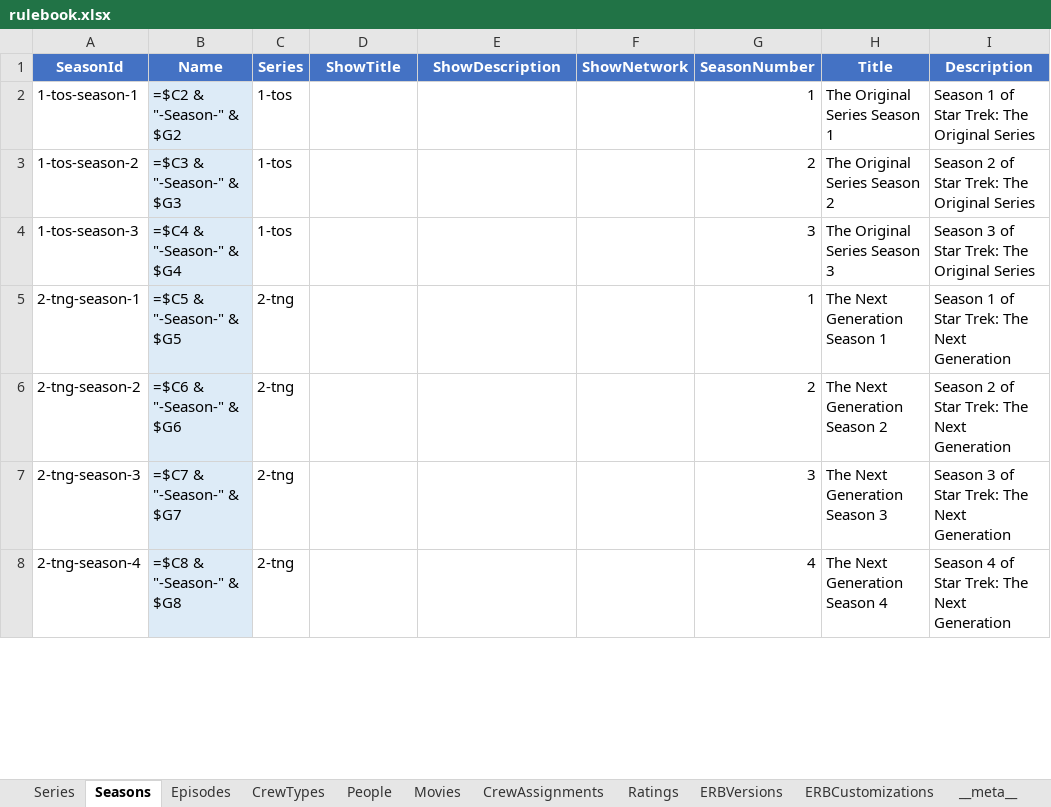
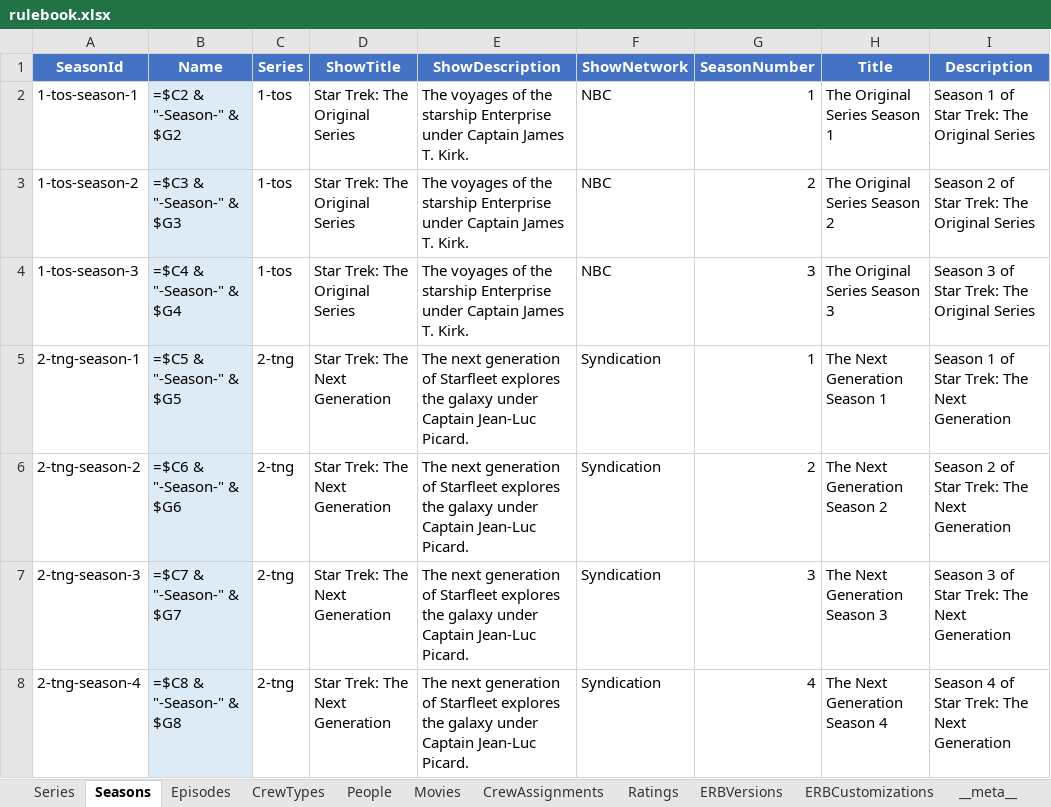
Before and after one commit to EffortlessAPI/effortless-rulebooks, an Excel workbook: toy-rulebooks/star-trek/xlsx/rulebook.xlsx, sheet Seasons, drawn as a sheet; only a part is shown; values as stored, in another font and other column widths than the file's, no borders; formulas without a stored value are shown as written; the diff covers the shown part only; the diff names each change by its address in the sheet, - before the commit and + after, or states it on an @@ line.

```diff
--- a/toy-rulebooks/star-trek/xlsx/rulebook.xlsx (sheet Seasons)
+++ b/toy-rulebooks/star-trek/xlsx/rulebook.xlsx (sheet Seasons)
-D2:D4 (ShowTitle): (empty)
+D2:D4 (ShowTitle): Star Trek: The Original Series
-E2:E4 (ShowDescription): (empty)
+E2:E4 (ShowDescription): The voyages of the starship Enterprise under Captain James T. Kirk.
-F2:F4 (ShowNetwork): (empty)
+F2:F4 (ShowNetwork): NBC
-D5:D8 (ShowTitle): (empty)
+D5:D8 (ShowTitle): Star Trek: The Next Generation
-E5:E8 (ShowDescription): (empty)
+E5:E8 (ShowDescription): The next generation of Starfleet explores the galaxy under Captain Jean-Luc Picard.
-F5:F8 (ShowNetwork): (empty)
+F5:F8 (ShowNetwork): Syndication
```
Also changed, not shown: 111 edited cells elsewhere in this sheet, sheet Episodes, sheet Ratings, sheet Series, sheet Movies, 9 other files.
